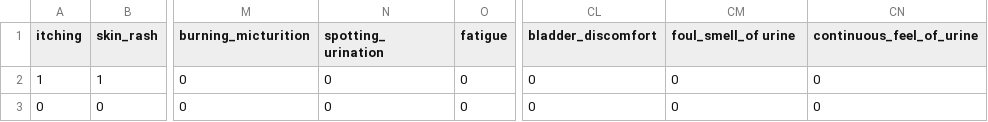
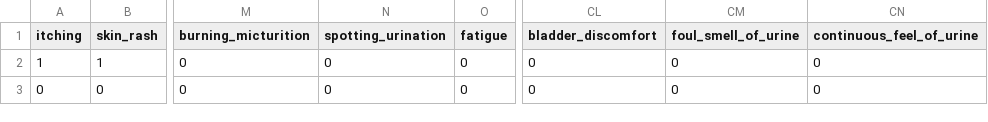
Before and after one commit to acedev97/health-consultant-app, a CSV file: Data/Testing.csv, drawn as a sheet; only a part is shown, gaps mark what is left out; the diff names each change by its address in the sheet, - before the commit and + after, or states it on an @@ line.

```diff
--- a/Data/Testing.csv
+++ b/Data/Testing.csv
-N1: spotting_ urination
+N1: spotting_urination
-CM1: foul_smell_of urine
+CM1: foul_smell_of_urine
```
Also changed, not shown: Data/dataset.csv, MasterData/Symptom_severity.csv, 2 other files.
